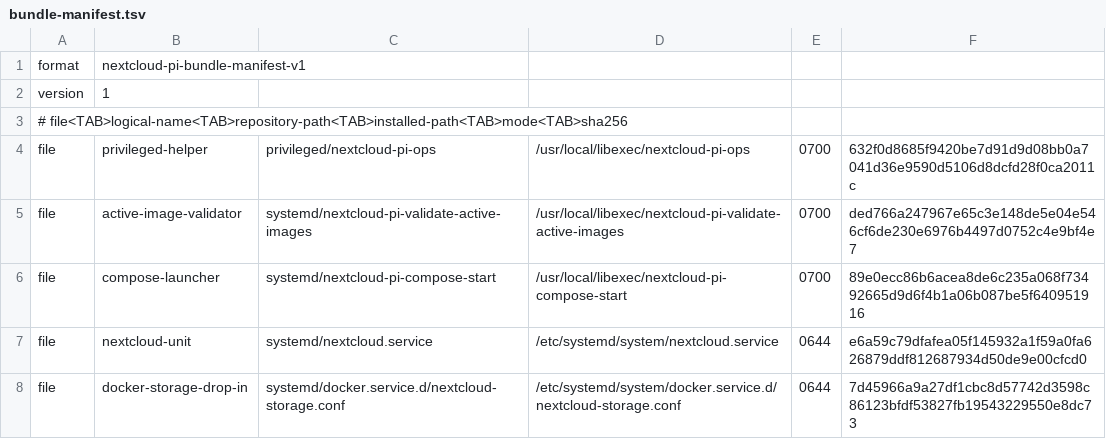
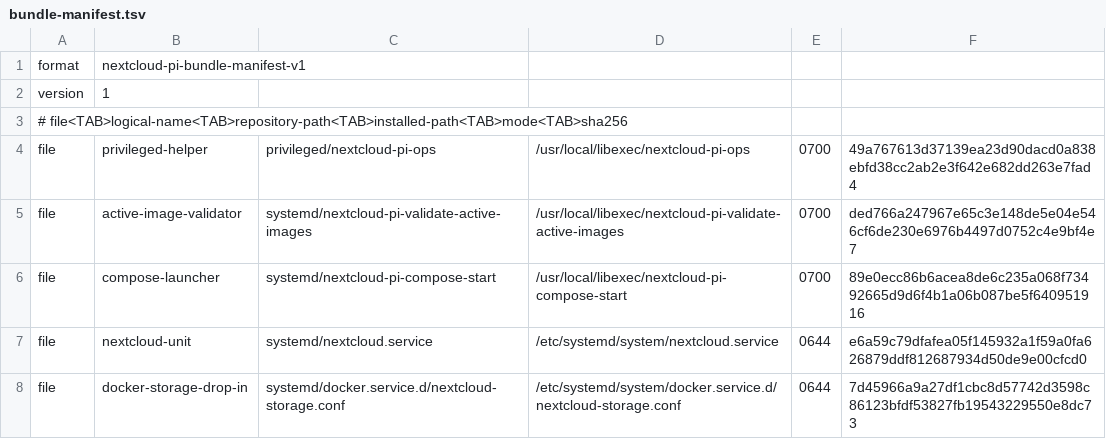
Before and after one commit to isaac7y8y9y/nextcloud-pi-server, a TSV file: privileged/bundle-manifest.tsv, drawn as a sheet.

```diff
--- a/privileged/bundle-manifest.tsv
+++ b/privileged/bundle-manifest.tsv
@@ -3,3 +3,3 @@ version	1
 # file<TAB>logical-name<TAB>repository-path<TAB>installed-path<TAB>mode<TAB>sha256
-file	privileged-helper	privileged/nextcloud-pi-ops	/usr/local/libexec/nextcloud-pi-ops	0700	632f0d8685f9420be7d91d9d08bb0a7041d36e9590d5106d8dcfd28f0ca2011c
+file	privileged-helper	privileged/nextcloud-pi-ops	/usr/local/libexec/nextcloud-pi-ops	0700	49a767613d37139ea23d90dacd0a838ebfd38cc2ab2e3f642e682dd263e7fad4
 file	active-image-validator	systemd/nextcloud-pi-validate-active-images	/usr/local/libexec/nextcloud-pi-validate-active-images	0700	ded766a247967e65c3e148de5e04e546cf6de230e6976b4497d0752c4e9bf4e7
```
Also changed, not shown: 2 other files.
